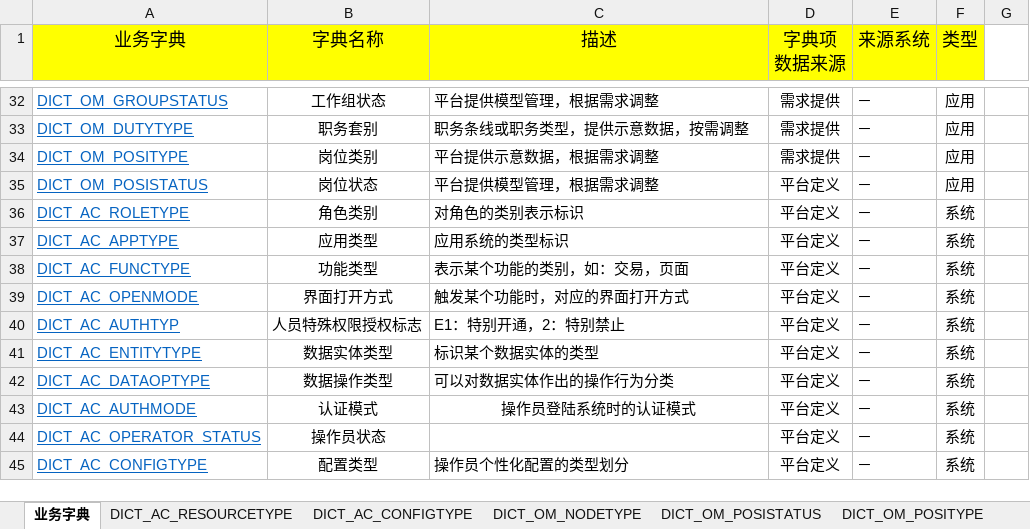
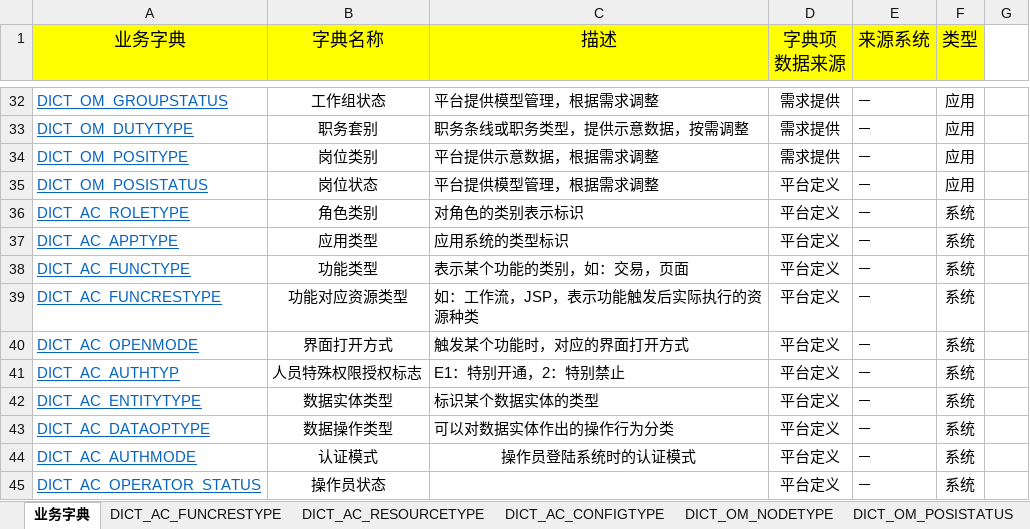
Before and after one commit to shiyunlai/tistools, an Excel workbook: tools-core/model/业务字典.xlsx, sheet 业务字典, drawn as a sheet; only a part is shown, gaps mark what is left out; the shorter side is filled out with more unchanged rows; values as stored, in another font and other column widths than the file's, no borders; the diff names each change by its address in the sheet, - before the commit and + after, or states it on an @@ line.

```diff
--- a/tools-core/model/业务字典.xlsx (sheet 业务字典)
+++ b/tools-core/model/业务字典.xlsx (sheet 业务字典)
+sheet tab: DICT_AC_FUNCRESTYPE
+row 39: DICT_AC_FUNCRESTYPE | 功能对应资源类型 | 如：工作流，JSP，表示功能触发后实际执行的资源种类 | 平台定义 | － | 系统
```
Also changed, not shown: 1 other file.
